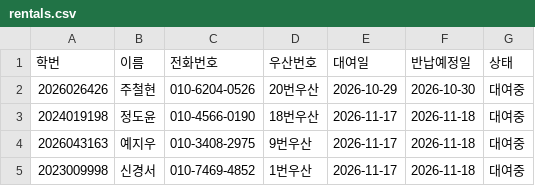
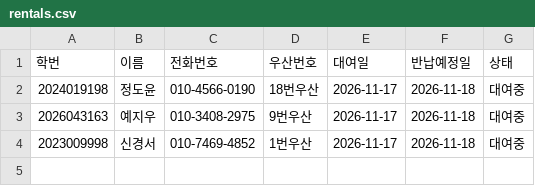
Before and after one commit to i088785/umbrella-rental, a CSV file: rentals.csv, drawn as a sheet; the diff names each change by its address in the sheet, - before the commit and + after, or states it on an @@ line.

Commit message:
Update rentals.csv via Streamlit App

```diff
--- a/rentals.csv
+++ b/rentals.csv
-row 2: 2026026426 | 주철현 | 010-6204-0526 | 20번우산 | 2026-10-29 | 2026-10-30 | 대여중
```
